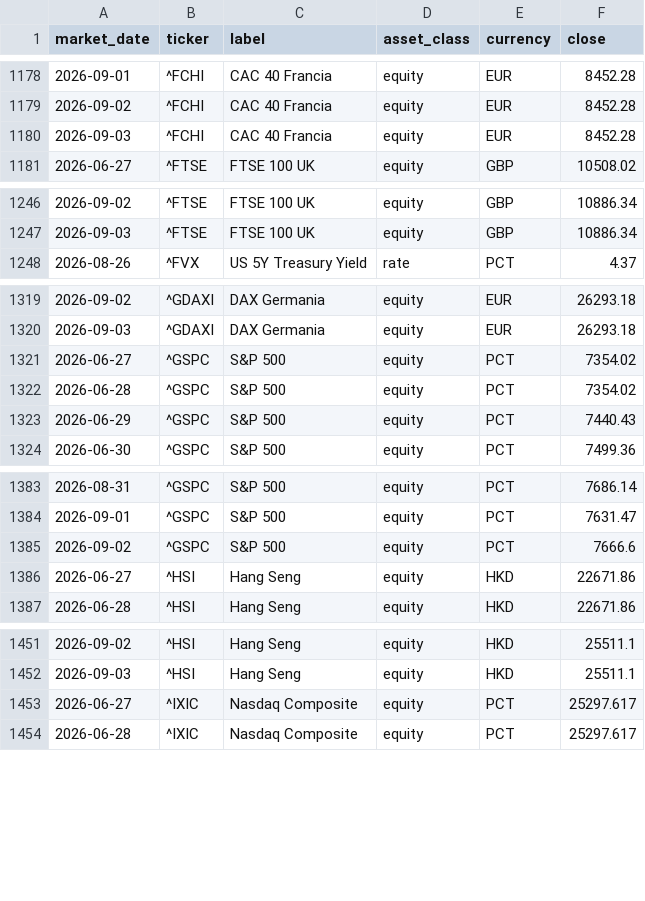
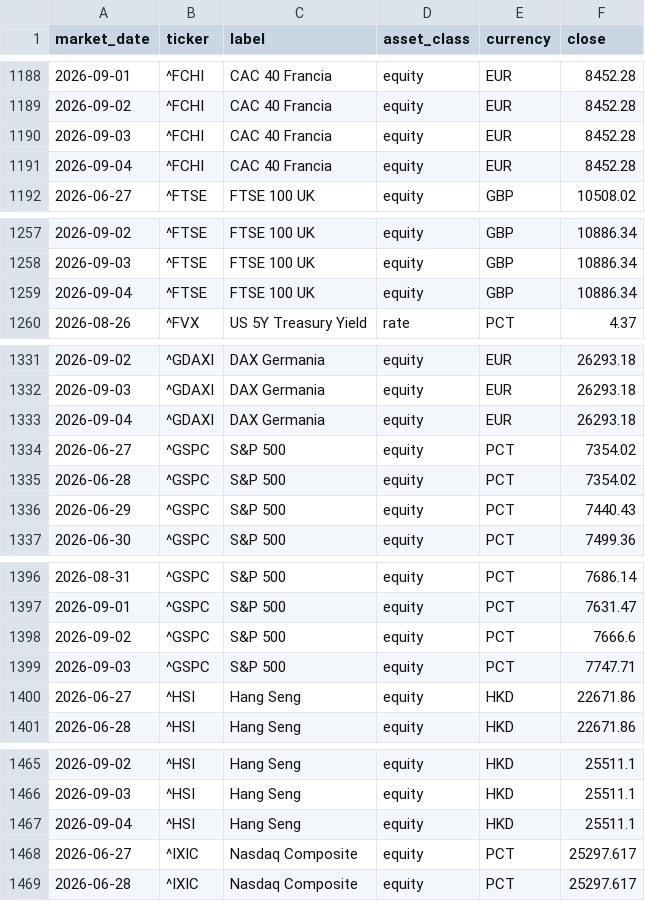
Before and after one commit to flenghij27-cb27/moneys-monitor, a CSV file: data/prices_daily.csv, drawn as a sheet; only a part is shown, gaps mark what is left out; the diff covers the shown part only.

```diff
--- a/data/prices_daily.csv
+++ b/data/prices_daily.csv
@@ -1180,2 +1190,3 @@ market_date,ticker,label,asset_class,currency,close
 2026-09-03,^FCHI,CAC 40 Francia,equity,EUR,8452.28
+2026-09-04,^FCHI,CAC 40 Francia,equity,EUR,8452.28
 2026-06-27,^FTSE,FTSE 100 UK,equity,GBP,10508.02
@@ -1247,2 +1258,3 @@ market_date,ticker,label,asset_class,currency,close
 2026-09-03,^FTSE,FTSE 100 UK,equity,GBP,10886.34
+2026-09-04,^FTSE,FTSE 100 UK,equity,GBP,10886.34
 2026-08-26,^FVX,US 5Y Treasury Yield,rate,PCT,4.37
@@ -1320,2 +1332,3 @@ market_date,ticker,label,asset_class,currency,close
 2026-09-03,^GDAXI,DAX Germania,equity,EUR,26293.18
+2026-09-04,^GDAXI,DAX Germania,equity,EUR,26293.18
 2026-06-27,^GSPC,S&P 500,equity,PCT,7354.02
@@ -1385,2 +1398,3 @@ market_date,ticker,label,asset_class,currency,close
 2026-09-02,^GSPC,S&P 500,equity,PCT,7666.6
+2026-09-03,^GSPC,S&P 500,equity,PCT,7747.71
 2026-06-27,^HSI,Hang Seng,equity,HKD,22671.86
@@ -1452,2 +1466,3 @@ market_date,ticker,label,asset_class,currency,close
 2026-09-03,^HSI,Hang Seng,equity,HKD,25511.1
+2026-09-04,^HSI,Hang Seng,equity,HKD,25511.1
 2026-06-27,^IXIC,Nasdaq Composite,equity,PCT,25297.617
```
Also changed, not shown: 14 added rows elsewhere in this file, data/prices.csv, 6 other files.
